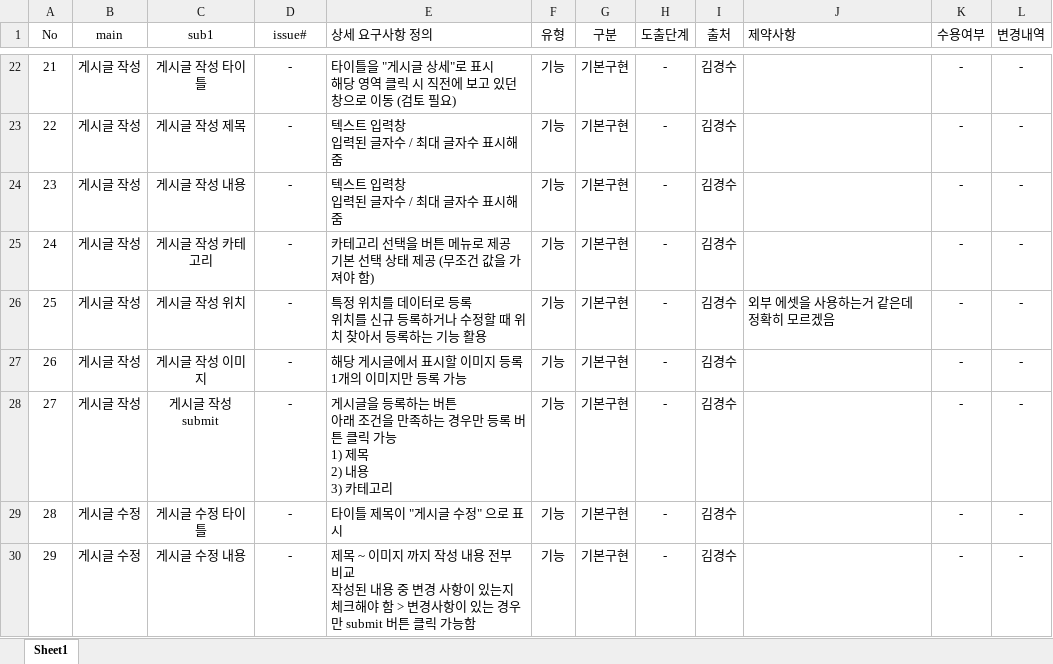
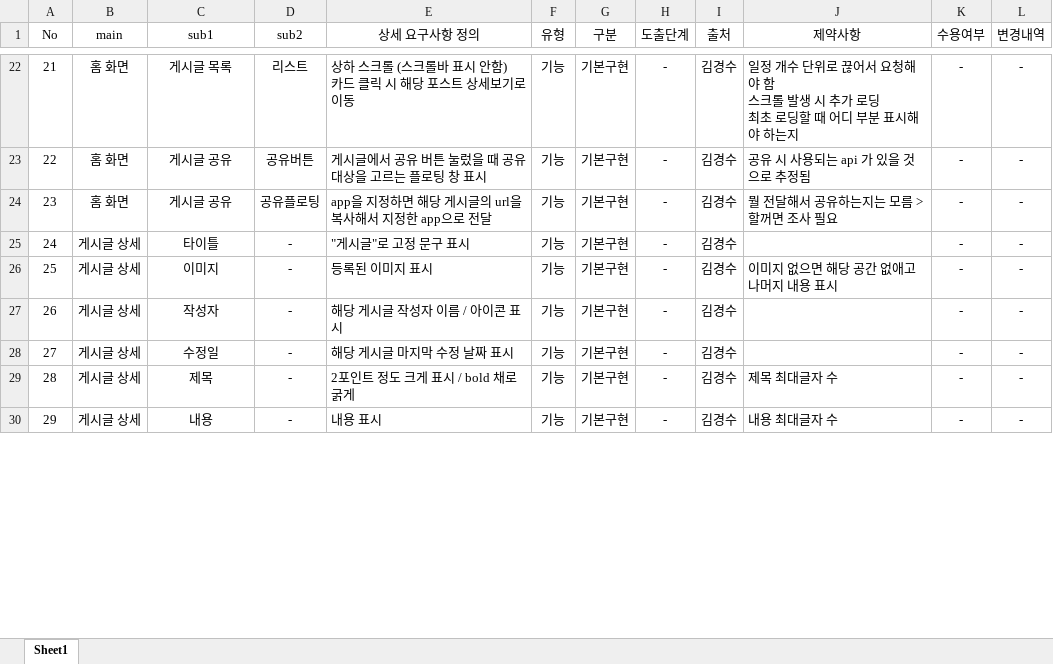
Before and after one commit to SKN-27th-FitLog/SK-Connect, an Excel workbook: doc/fitlog 기능요구서.xlsx, sheet Sheet1, drawn as a sheet; only a part is shown, gaps mark what is left out; values as stored, in another font and other column widths than the file's, no borders; ↵ is a line break in a cell; the diff covers the shown part only; the diff names each change by its address in the sheet, - before the commit and + after, or states it on an @@ line.

```diff
--- a/doc/fitlog 기능요구서.xlsx (sheet Sheet1)
+++ b/doc/fitlog 기능요구서.xlsx (sheet Sheet1)
-D1: issue#
+D1: sub2
-E1 alignment: left
+E1 alignment: center
-J1 alignment: left
+J1 alignment: center
-B22:B24 (main): 게시글 작성
+B22:B24 (main): 홈 화면
-C22 (sub1): 게시글 작성 타이틀
+C22 (sub1): 게시글 목록
-D22 (sub2): -
+D22 (sub2): 리스트
-E22 (상세 요구사항 정의): 타이틀을 "게시글 상세"로 표시 ↵ 해당 영역 클릭 시 직전에 보고 있던 창으로 이동 (검토 필요)
+E22 (상세 요구사항 정의): 상하 스크롤 (스크롤바 표시 안함) ↵ 카드 클릭 시 해당 포스트 상세보기로 이동
-J22 (제약사항): (empty)
+J22 (제약사항): 일정 개수 단위로 끊어서 요청해야 함 ↵ 스크롤 발생 시 추가 로딩 ↵ 최초 로딩할 때 어디 부분 표시해야 하는지
-C23 (sub1): 게시글 작성 제목
+C23 (sub1): 게시글 공유
-D23 (sub2): -
+D23 (sub2): 공유버튼
-E23 (상세 요구사항 정의): 텍스트 입력창 ↵ 입력된 글자수 / 최대 글자수 표시해줌
+E23 (상세 요구사항 정의): 게시글에서 공유 버튼 눌렀을 때 공유 대상을 고르는 플로팅 창 표시
-J23 (제약사항): (empty)
+J23 (제약사항): 공유 시 사용되는 api 가 있을 것으로 추정됨
-C24 (sub1): 게시글 작성 내용
+C24 (sub1): 게시글 공유
-D24 (sub2): -
+D24 (sub2): 공유플로팅
-E24 (상세 요구사항 정의): 텍스트 입력창 ↵ 입력된 글자수 / 최대 글자수 표시해줌
+E24 (상세 요구사항 정의): app을 지정하면 해당 게시글의 url을 복사해서 지정한 app으로 전달
-J24 (제약사항): (empty)
+J24 (제약사항): 뭘 전달해서 공유하는지는 모름 > 할꺼면 조사 필요
-B25:B28 (main): 게시글 작성
+B25:B28 (main): 게시글 상세
-C25 (sub1): 게시글 작성 카테고리
+C25 (sub1): 타이틀
-E25 (상세 요구사항 정의): 카테고리 선택을 버튼 메뉴로 제공 ↵ 기본 선택 상태 제공 (무조건 값을 가져야 함)
+E25 (상세 요구사항 정의): "게시글"로 고정 문구 표시
-C26 (sub1): 게시글 작성 위치
+C26 (sub1): 이미지
-E26 (상세 요구사항 정의): 특정 위치를 데이터로 등록 ↵ 위치를 신규 등록하거나 수정할 때 위치 찾아서 등록하는 기능 활용
+E26 (상세 요구사항 정의): 등록된 이미지 표시
-J26 (제약사항): 외부 에셋을 사용하는거 같은데 정확히 모르겠음
+J26 (제약사항): 이미지 없으면 해당 공간 없애고 나머지 내용 표시
-C27 (sub1): 게시글 작성 이미지
+C27 (sub1): 작성자
-E27 (상세 요구사항 정의): 해당 게시글에서 표시할 이미지 등록 ↵ 1개의 이미지만 등록 가능
+E27 (상세 요구사항 정의): 해당 게시글 작성자 이름 / 아이콘 표시
-C28 (sub1): 게시글 작성 submit
+C28 (sub1): 수정일
-E28 (상세 요구사항 정의): 게시글을 등록하는 버튼 ↵ 아래 조건을 만족하는 경우만 등록 버튼 클릭 가능 ↵ 1) 제목 ↵ 2) 내용 ↵ 3) 카테고리
+E28 (상세 요구사항 정의): 해당 게시글 마지막 수정 날짜 표시
-B29:B30 (main): 게시글 수정
+B29:B30 (main): 게시글 상세
-C29 (sub1): 게시글 수정 타이틀
+C29 (sub1): 제목
-E29 (상세 요구사항 정의): 타이틀 제목이 "게시글 수정" 으로 표시
+E29 (상세 요구사항 정의): 2포인트 정도 크게 표시 / bold 채로 굵게
-J29 (제약사항): (empty)
+J29 (제약사항): 제목 최대글자 수
-C30 (sub1): 게시글 수정 내용
+C30 (sub1): 내용
-E30 (상세 요구사항 정의): 제목 ~ 이미지 까지 작성 내용 전부 비교 ↵ 작성된 내용 중 변경 사항이 있는지 체크해야 함 > 변경사항이 있는 경우만 submit 버튼 클릭 가능함
+E30 (상세 요구사항 정의): 내용 표시
-J30 (제약사항): (empty)
+J30 (제약사항): 내용 최대글자 수
```
Also changed, not shown: 38 added rows, 2 removed rows and 84 edited cells elsewhere in this sheet.
